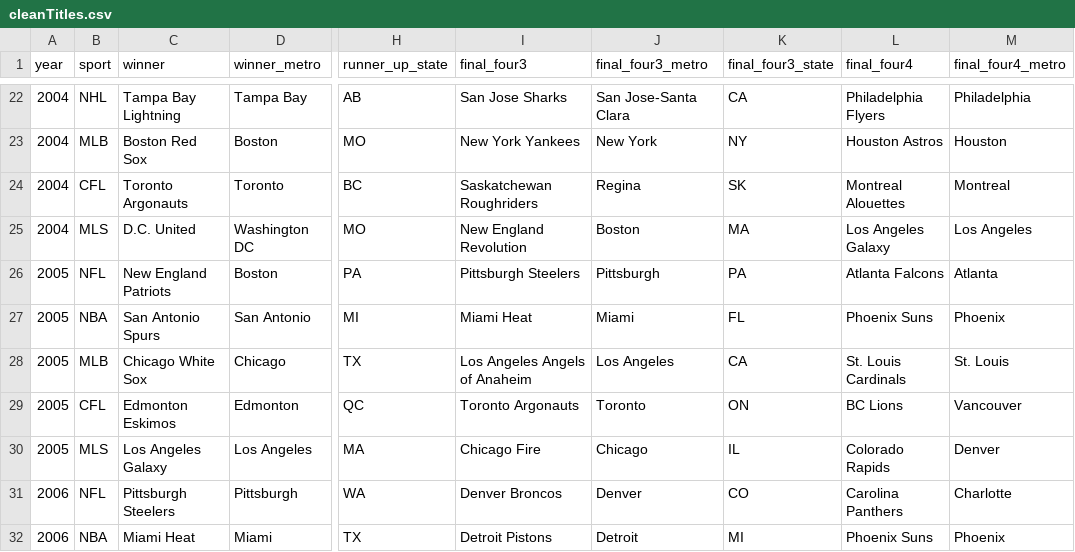
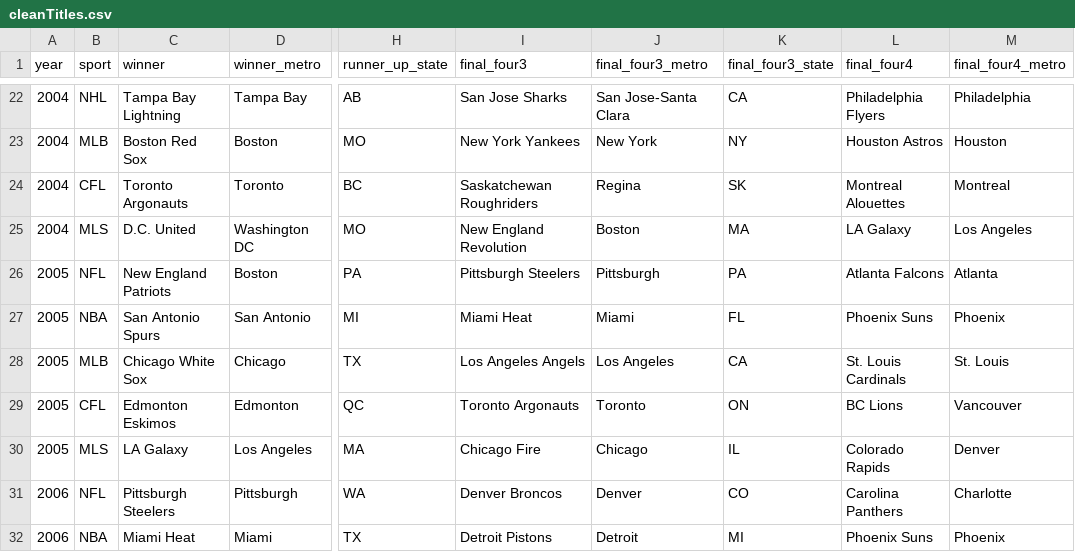
Before and after one commit to MattySplatties/Project_3, a CSV file: Clean_Data/cleanTitles.csv, drawn as a sheet; only a part is shown, gaps mark what is left out; the diff covers the shown part only; the diff names each change by its address in the sheet, - before the commit and + after, or states it on an @@ line.

```diff
--- a/Clean_Data/cleanTitles.csv
+++ b/Clean_Data/cleanTitles.csv
-L25 (final_four4): Los Angeles Galaxy
+L25 (final_four4): LA Galaxy
-I28 (final_four3): Los Angeles Angels of Anaheim
+I28 (final_four3): Los Angeles Angels
-C30 (winner): Los Angeles Galaxy
+C30 (winner): LA Galaxy
```
Also changed, not shown: 18 edited cells elsewhere in this file, Sports_Teams_File.csv.
